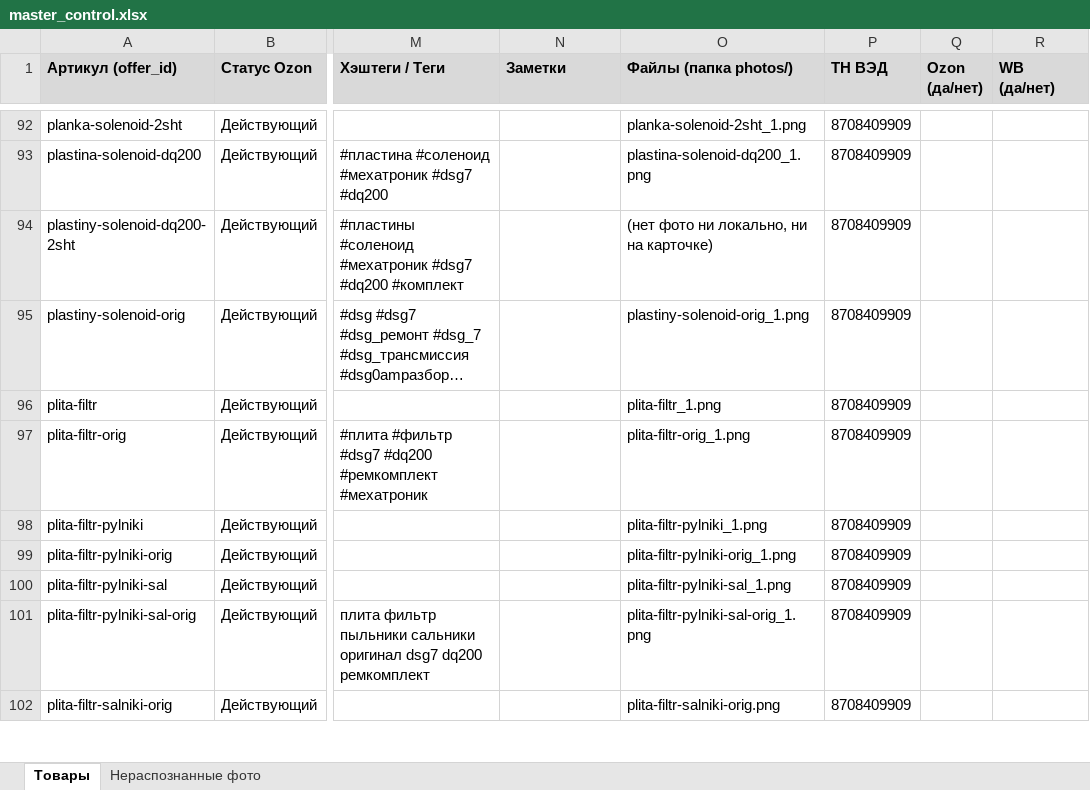
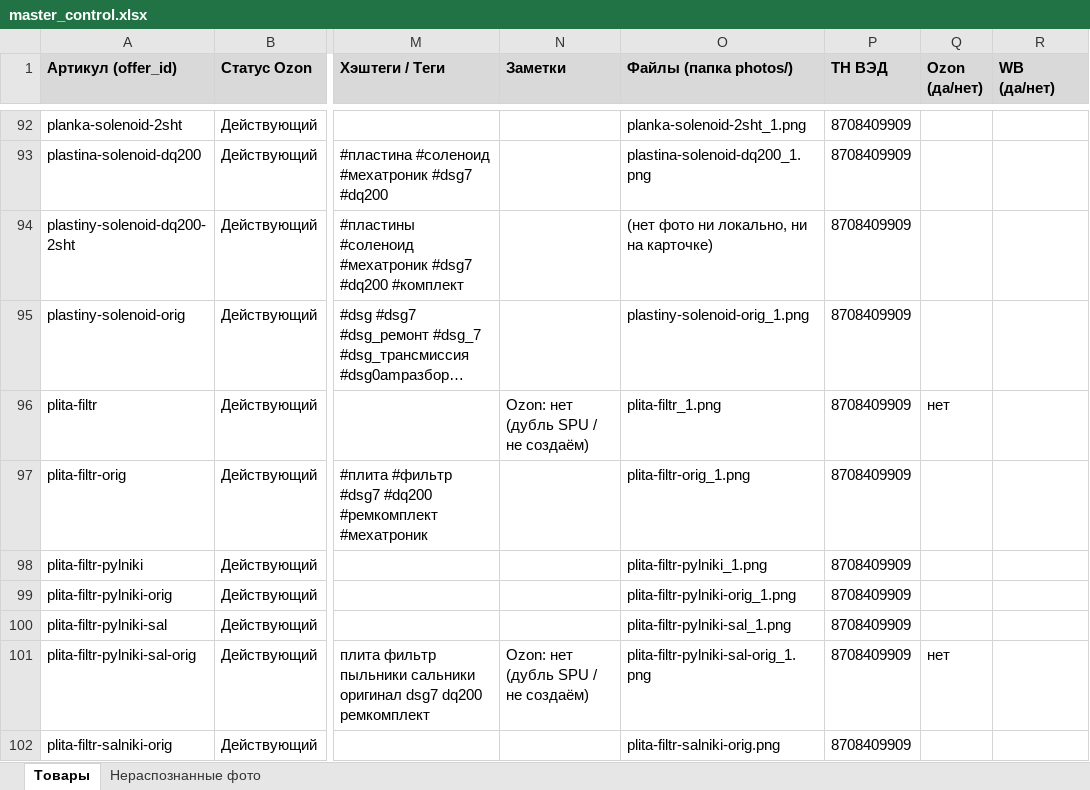
Before and after one commit to antongrigorenko844-prog/marketplace-agent, an Excel workbook: data/master_control.xlsx, sheet Товары, drawn as a sheet; only a part is shown, gaps mark what is left out; long unchanged cells end in …; values as stored, in another font and other column widths than the file's, no borders; charts and pictures not drawn; the diff covers the shown part only; the diff names each change by its address in the sheet, - before the commit and + after, or states it on an @@ line.

```diff
--- a/data/master_control.xlsx (sheet Товары)
+++ b/data/master_control.xlsx (sheet Товары)
-N96 (Заметки): (empty)
+N96 (Заметки): Ozon: нет (дубль SPU / не создаём)
-Q96 (Ozon (да/нет)): (empty)
+Q96 (Ozon (да/нет)): нет
-N101 (Заметки): (empty)
+N101 (Заметки): Ozon: нет (дубль SPU / не создаём)
-Q101 (Ozon (да/нет)): (empty)
+Q101 (Ozon (да/нет)): нет
```
Also changed, not shown: 18 edited cells elsewhere in this sheet, charts or pictures, 1 other file.
